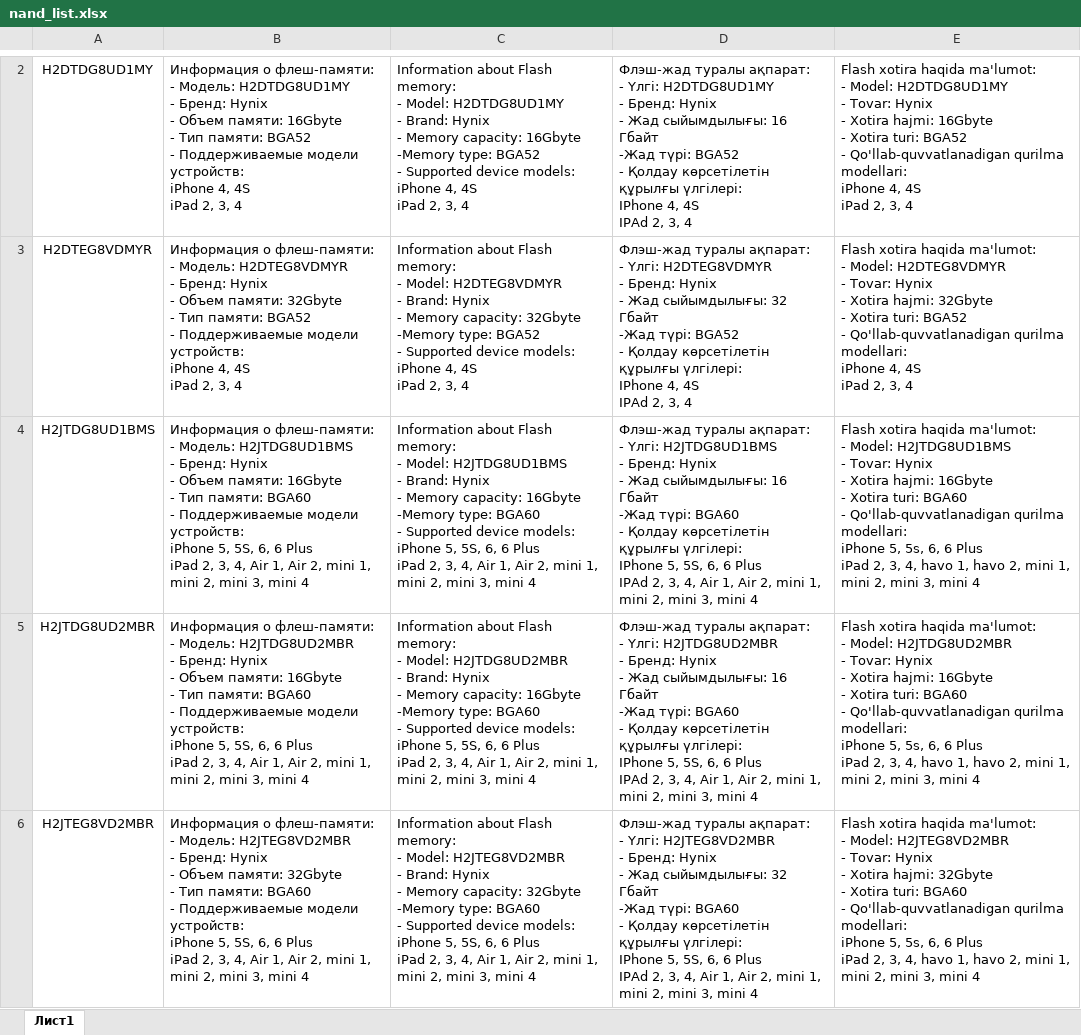
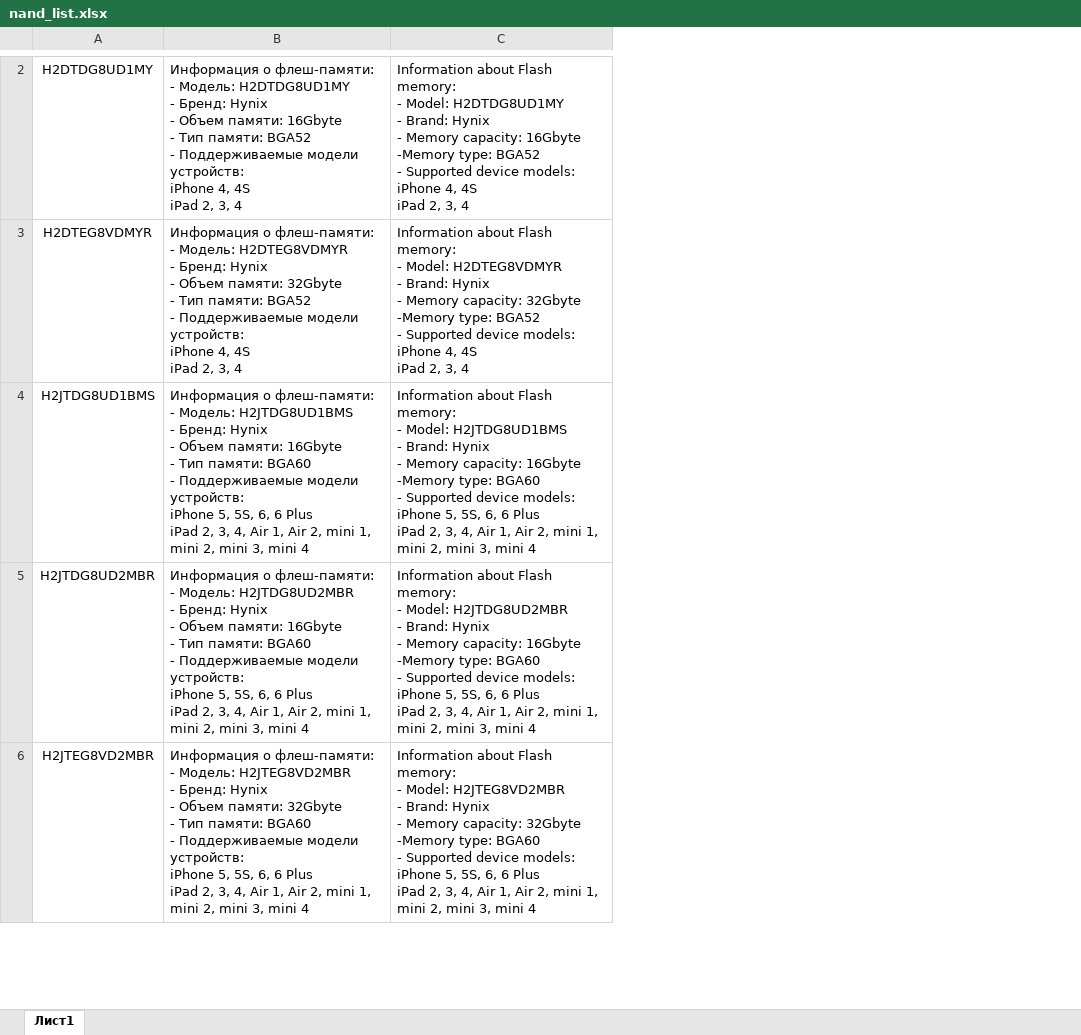
Before and after one commit to olzhas-ergali/ios_bug_bot, an Excel workbook: data/nand_list.xlsx, sheet Лист1, drawn as a sheet; only a part is shown, gaps mark what is left out; values as stored, in another font and other column widths than the file's, no borders; removed rows and columns are numbered as before the commit, all else as after; ↵ is a line break in a cell; the diff covers the shown part only; the diff names each change by its address in the sheet, - before the commit and + after, or states it on an @@ line.

```diff
--- a/data/nand_list.xlsx (sheet Лист1)
+++ b/data/nand_list.xlsx (sheet Лист1)
-column D, rows 2-6: Флэш-жад туралы ақпарат: ↵ - Үлгі: H2DTDG8UD1MY ↵ - Бренд: Hynix ↵ - Жад сыйымдылығы: 16 Гбайт ↵ -Жад түрі: BGA52 ↵ - Қолдау көрсетілетін құрылғы үлгілері: ↵ IPhone 4, 4S ↵ IPAd 2, 3, 4 | Флэш-жад туралы ақпарат: ↵ - Үлгі: H2DTEG8VDMYR ↵ - Бренд: Hynix ↵ - Жад сыйымдылығы: 32 Гбайт ↵ -Жад түрі: BGA52 ↵ - Қолдау көрсетілетін құрылғы үлгілері: ↵ IPhone 4, 4S ↵ IPAd 2, 3, 4 | Флэш-жад туралы ақпарат: ↵ - Үлгі: H2JTDG8UD1BMS ↵ - Бренд: Hynix ↵ - Жад сыйымдылығы: 16 Гбайт ↵ -Жад түрі: BGA60 ↵ - Қолдау көрсетілетін құрылғы үлгілері: ↵ IPhone 5, 5S, 6, 6 Plus ↵ IPAd 2, 3, 4, Air 1, Air 2, mini 1, mini 2, mini 3, mini 4 | Флэш-жад туралы ақпарат: ↵ - Үлгі: H2JTDG8UD2MBR ↵ - Бренд: Hynix ↵ - Жад сыйымдылығы: 16 Гбайт ↵ -Жад түрі: BGA60 ↵ - Қолдау көрсетілетін құрылғы үлгілері: ↵ IPhone 5, 5S, 6, 6 Plus ↵ IPAd 2, 3, 4, Air 1, Air 2, mini 1, mini 2, mini 3, mini 4 | Флэш-жад туралы ақпарат: ↵ - Үлгі: H2JTEG8VD2MBR ↵ - Бренд: Hynix ↵ - Жад сыйымдылығы: 32 Гбайт ↵ -Жад түрі: BGA60 ↵ - Қолдау көрсетілетін құрылғы үлгілері: ↵ IPhone 5, 5S, 6, 6 Plus ↵ IPAd 2, 3, 4, Air 1, Air 2, mini 1, mini 2, mini 3, mini 4
-column E, rows 2-6: Flash xotira haqida ma'lumot: ↵ - Model: H2DTDG8UD1MY ↵ - Tovar: Hynix ↵ - Xotira hajmi: 16Gbyte ↵ - Xotira turi: BGA52 ↵ - Qo'llab-quvvatlanadigan qurilma modellari: ↵ iPhone 4, 4S ↵ iPad 2, 3, 4 | Flash xotira haqida ma'lumot: ↵ - Model: H2DTEG8VDMYR ↵ - Tovar: Hynix ↵ - Xotira hajmi: 32Gbyte ↵ - Xotira turi: BGA52 ↵ - Qo'llab-quvvatlanadigan qurilma modellari: ↵ iPhone 4, 4S ↵ iPad 2, 3, 4 | Flash xotira haqida ma'lumot: ↵ - Model: H2JTDG8UD1BMS ↵ - Tovar: Hynix ↵ - Xotira hajmi: 16Gbyte ↵ - Xotira turi: BGA60 ↵ - Qo'llab-quvvatlanadigan qurilma modellari: ↵ iPhone 5, 5s, 6, 6 Plus ↵ iPad 2, 3, 4, havo 1, havo 2, mini 1, mini 2, mini 3, mini 4 | Flash xotira haqida ma'lumot: ↵ - Model: H2JTDG8UD2MBR ↵ - Tovar: Hynix ↵ - Xotira hajmi: 16Gbyte ↵ - Xotira turi: BGA60 ↵ - Qo'llab-quvvatlanadigan qurilma modellari: ↵ iPhone 5, 5s, 6, 6 Plus ↵ iPad 2, 3, 4, havo 1, havo 2, mini 1, mini 2, mini 3, mini 4 | Flash xotira haqida ma'lumot: ↵ - Model: H2JTEG8VD2MBR ↵ - Tovar: Hynix ↵ - Xotira hajmi: 32Gbyte ↵ - Xotira turi: BGA60 ↵ - Qo'llab-quvvatlanadigan qurilma modellari: ↵ iPhone 5, 5s, 6, 6 Plus ↵ iPad 2, 3, 4, havo 1, havo 2, mini 1, mini 2, mini 3, mini 4
```
Also changed, not shown: 2 added rows, 1 removed row and 4 edited cells elsewhere in this sheet, data/cities.xlsx, data/panic_codes.xlsx, 25 other files.
